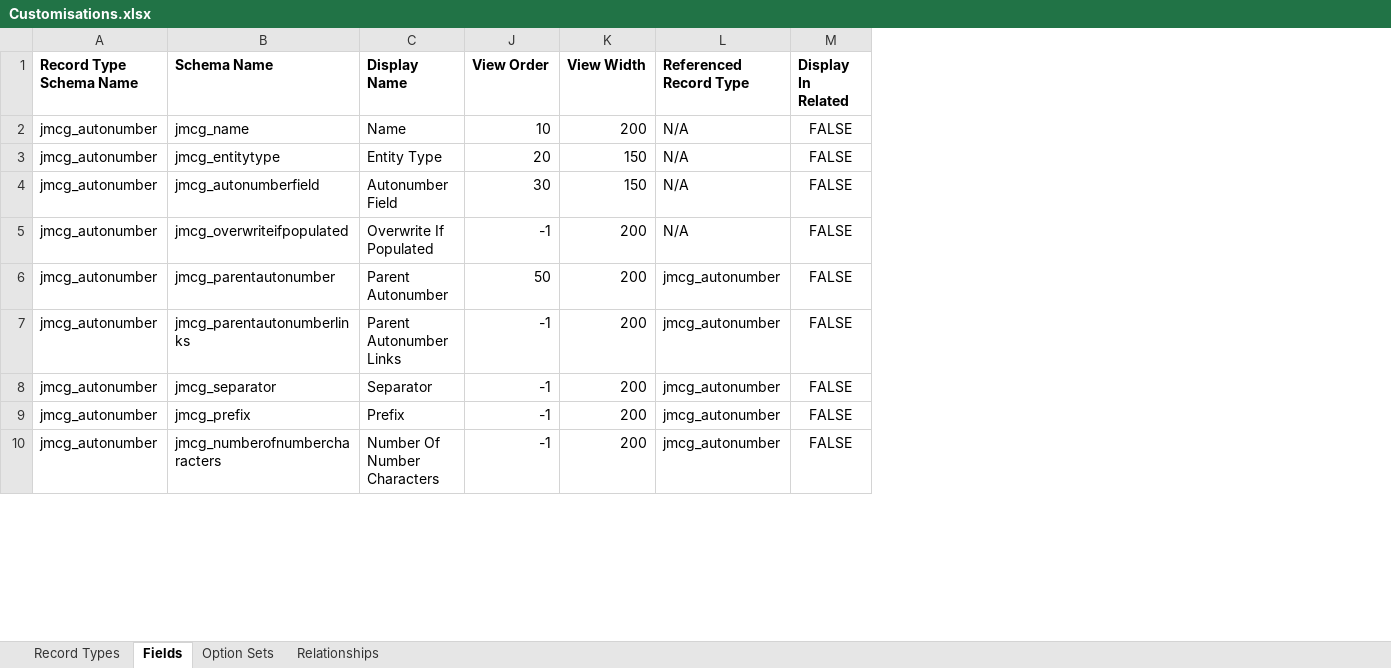
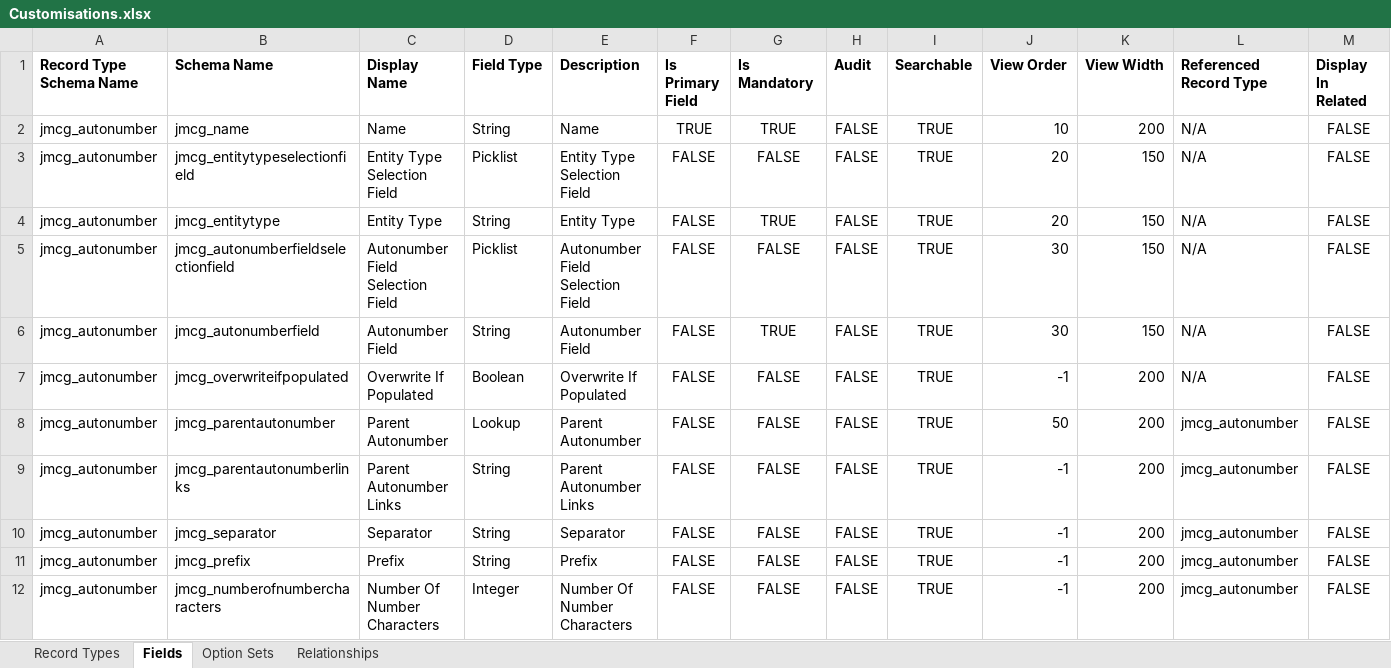
Before and after one commit to josephmcmac/JosephM.Xrm.Autonumber, an Excel workbook: Customisations/Customisations.xlsx, sheet Fields, drawn as a sheet; only a part is shown; values as stored, in another font and other column widths than the file's, no borders; charts and pictures not drawn; addresses are those after the commit; rows hold the shown columns only; the diff names each change by its address in the sheet, - before the commit and + after, or states it on an @@ line.

Commit message:
Added picklists for selecting entity type and field

```diff
--- a/Customisations/Customisations.xlsx (sheet Fields)
+++ b/Customisations/Customisations.xlsx (sheet Fields)
@@ column D (Field Type) unhidden, row 2: String; row 4: String; rows 6-12: String | Boolean | Lookup | String | String | String | Integer @@
@@ column E (Description) unhidden, row 2: Name; row 4: Entity Type; rows 6-12: Autonumber Field | Overwrite If Populated | Parent Autonumber | Parent Autonumber Links | Separator | Prefix | Number Of Number Characters @@
@@ column F (Is Primary Field) unhidden, row 2: TRUE; row 4: FALSE; rows 6-12: all FALSE @@
@@ column G (Is Mandatory) unhidden, row 2: TRUE; row 4: TRUE; rows 6-12: TRUE | FALSE | FALSE | FALSE | FALSE | FALSE | FALSE @@
@@ column H (Audit) unhidden, row 2: FALSE; row 4: FALSE; rows 6-12: all FALSE @@
@@ column I (Searchable) unhidden, row 2: TRUE; row 4: TRUE; rows 6-12: all TRUE @@
+row 3: jmcg_autonumber | jmcg_entitytypeselectionfield | Entity Type Selection Field | Picklist | Entity Type Selection Field | FALSE | FALSE | FALSE | TRUE | 20 | 150 | N/A | FALSE
+row 5: jmcg_autonumber | jmcg_autonumberfieldselectionfield | Autonumber Field Selection Field | Picklist | Autonumber Field Selection Field | FALSE | FALSE | FALSE | TRUE | 30 | 150 | N/A | FALSE
```
Also changed, not shown: sheet Option Sets, hidden cells, charts or pictures, 8 other files.
